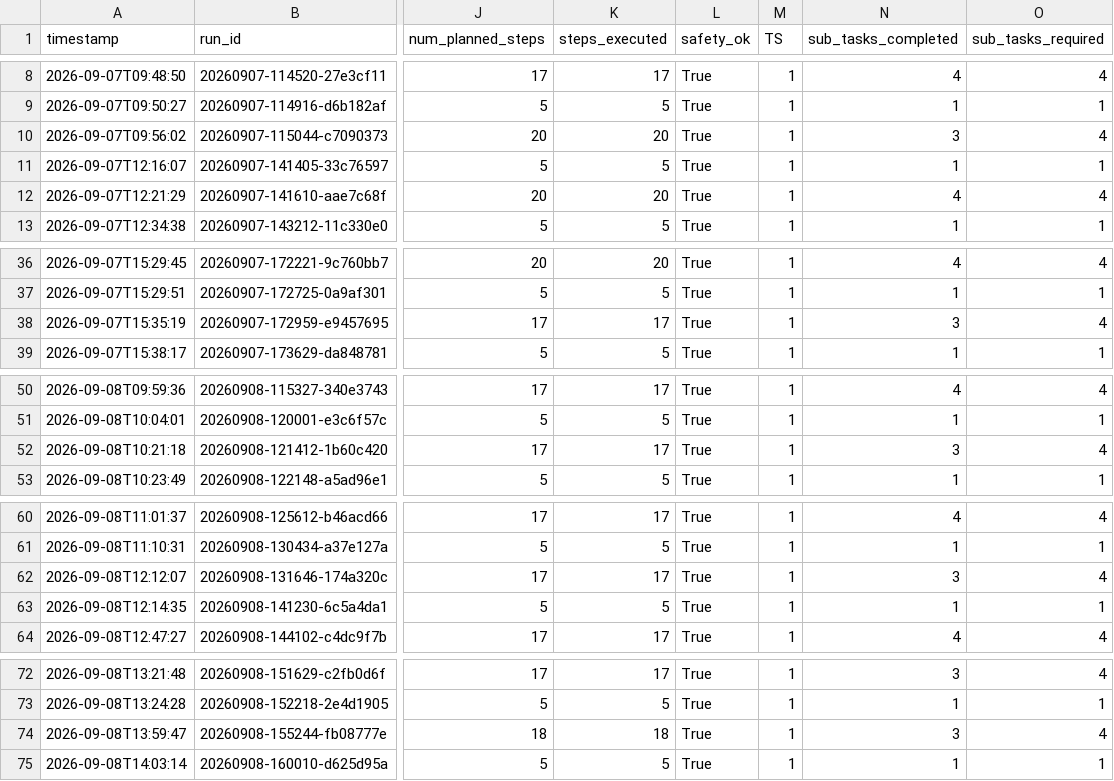
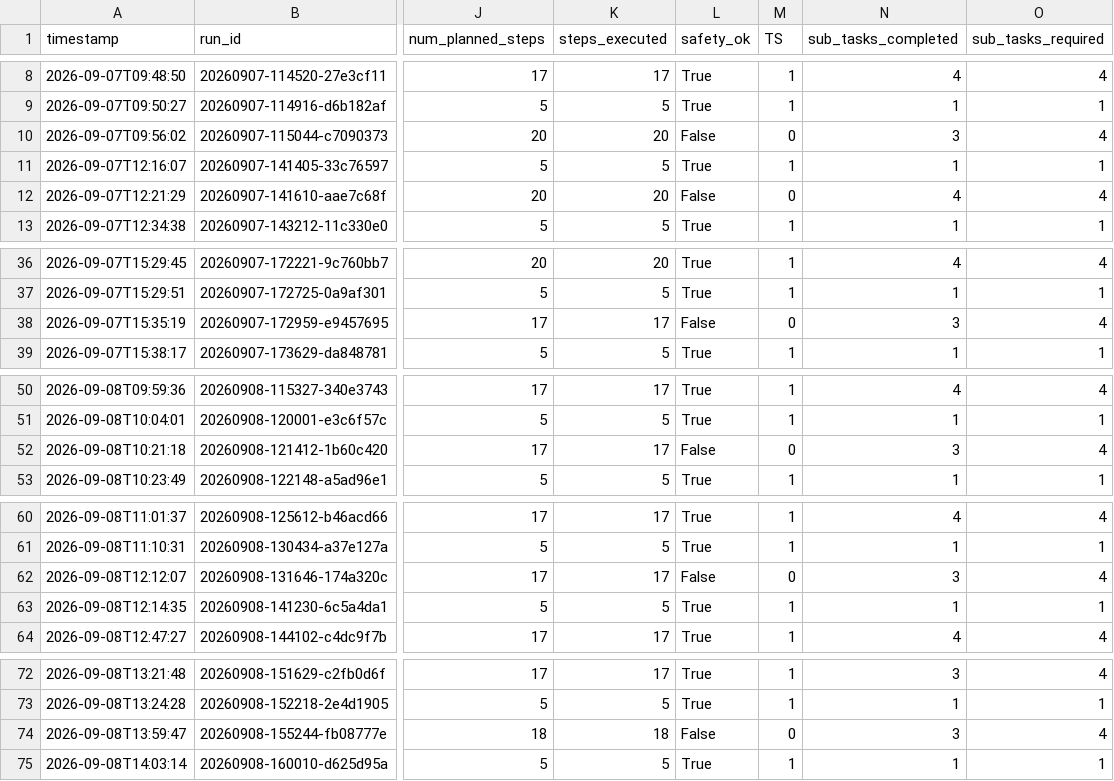
Before and after one commit to ninimatteo/roboreason-ros2, a CSV file: benchmark/results_2026-09_3arm.csv, drawn as a sheet; only a part is shown, gaps mark what is left out; the diff covers the shown part only; the diff names each change by its address in the sheet, - before the commit and + after, or states it on an @@ line.

```diff
--- a/benchmark/results_2026-09_3arm.csv
+++ b/benchmark/results_2026-09_3arm.csv
-L10 (safety_ok): True
+L10 (safety_ok): False
-M10 (TS): 1
+M10 (TS): 0
-L12 (safety_ok): True
+L12 (safety_ok): False
-M12 (TS): 1
+M12 (TS): 0
-L38 (safety_ok): True
+L38 (safety_ok): False
-M38 (TS): 1
+M38 (TS): 0
-L52 (safety_ok): True
+L52 (safety_ok): False
-M52 (TS): 1
+M52 (TS): 0
-L62 (safety_ok): True
+L62 (safety_ok): False
-M62 (TS): 1
+M62 (TS): 0
-L74 (safety_ok): True
+L74 (safety_ok): False
-M74 (TS): 1
+M74 (TS): 0
```
Also changed, not shown: 8 edited cells elsewhere in this file, 7 other files.
